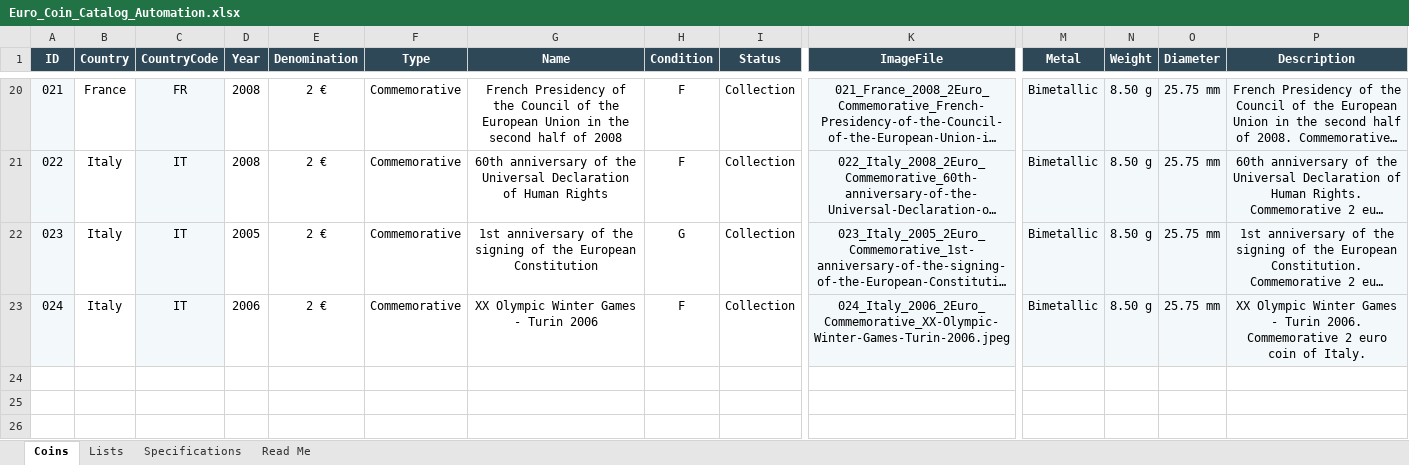
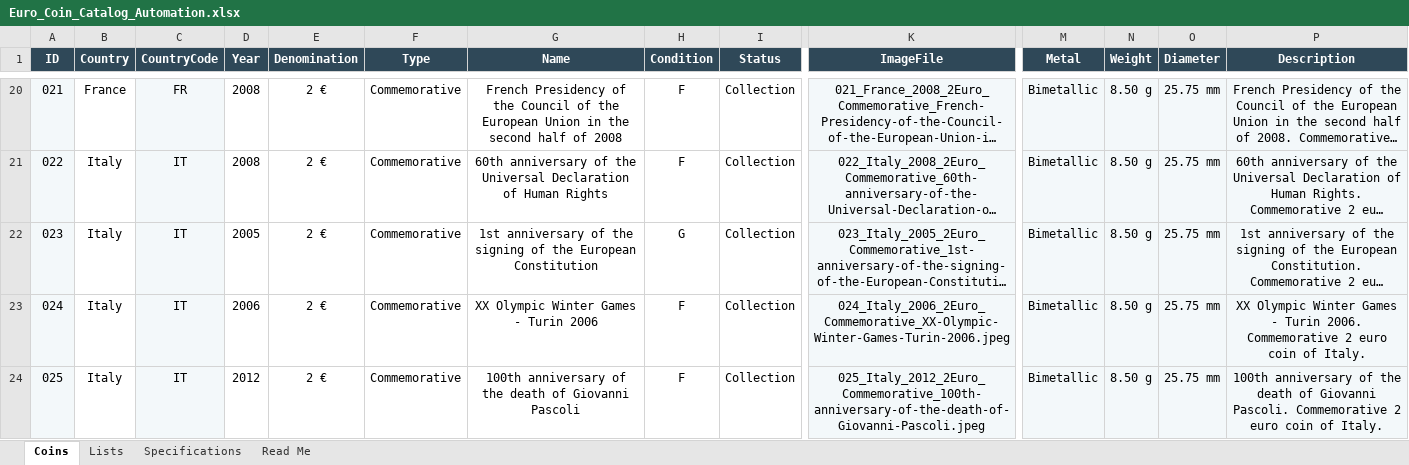
Before and after one commit to coins-mp/coins-mp.github.io, an Excel workbook: data/Euro_Coin_Catalog_Automation.xlsx, sheet Coins, drawn as a sheet; only a part is shown, gaps mark what is left out; long unchanged cells end in …; values as stored, in another font and other column widths than the file's, no borders; conditional formats not drawn; rows hold the shown columns only; the diff names each change by its address in the sheet, - before the commit and + after, or states it on an @@ line.

```diff
--- a/data/Euro_Coin_Catalog_Automation.xlsx (sheet Coins)
+++ b/data/Euro_Coin_Catalog_Automation.xlsx (sheet Coins)
+row 24: 025 | Italy | IT | 2012 | 2 € | Commemorative | 100th anniversary of the death of Giovanni Pascoli | F | Collection | 025_Italy_2012_2Euro_Commemorative_100th-anniversary-of-the-death-of-Giovanni-Pascoli.jpeg | Bimetallic | 8.50 g | 25.75 mm | 100th anniversary of the death of Giovanni Pascoli. Commemorative 2 euro coin of Italy.
```
Also changed, not shown: 3 other files.
